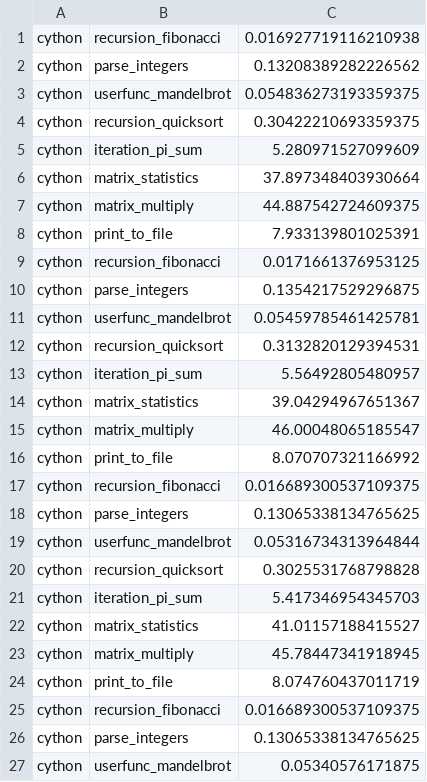
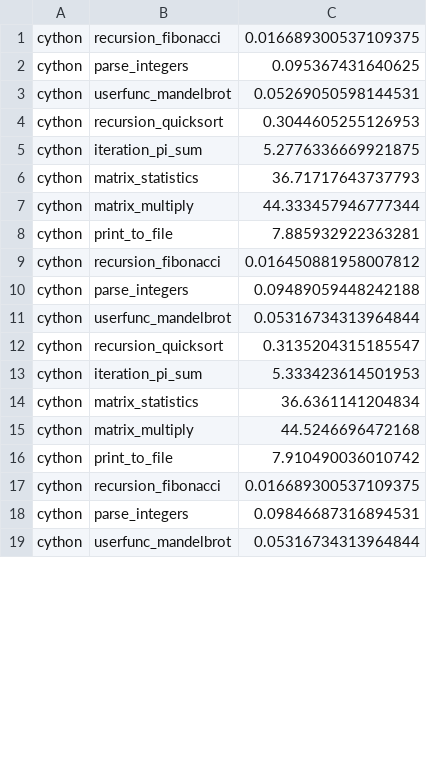
Before and after one commit to pyatcoder/Microbenchmarks, a CSV file: benchmarks/cython.csv, drawn as a sheet; only a part is shown; the diff covers the shown part only.

Commit message:
Cython 等のコードの修正

```diff
--- a/benchmarks/cython.csv
+++ b/benchmarks/cython.csv
@@ -1,27 +1,19 @@
-cython,recursion_fibonacci,0.016927719116210938
-cython,parse_integers,0.13208389282226562
-cython,userfunc_mandelbrot,0.054836273193359375
-cython,recursion_quicksort,0.30422210693359375
-cython,iteration_pi_sum,5.280971527099609
-cython,matrix_statistics,37.897348403930664
-cython,matrix_multiply,44.887542724609375
-cython,print_to_file,7.933139801025391
-cython,recursion_fibonacci,0.0171661376953125
-cython,parse_integers,0.1354217529296875
-cython,userfunc_mandelbrot,0.05459785461425781
-cython,recursion_quicksort,0.3132820129394531
-cython,iteration_pi_sum,5.56492805480957
-cython,matrix_statistics,39.04294967651367
-cython,matrix_multiply,46.00048065185547
-cython,print_to_file,8.070707321166992
 cython,recursion_fibonacci,0.016689300537109375
-cython,parse_integers,0.13065338134765625
+cython,parse_integers,0.095367431640625
+cython,userfunc_mandelbrot,0.05269050598144531
+cython,recursion_quicksort,0.3044605255126953
+cython,iteration_pi_sum,5.2776336669921875
+cython,matrix_statistics,36.71717643737793
+cython,matrix_multiply,44.333457946777344
+cython,print_to_file,7.885932922363281
+cython,recursion_fibonacci,0.016450881958007812
+cython,parse_integers,0.09489059448242188
 cython,userfunc_mandelbrot,0.05316734313964844
-cython,recursion_quicksort,0.3025531768798828
-cython,iteration_pi_sum,5.417346954345703
-cython,matrix_statistics,41.01157188415527
-cython,matrix_multiply,45.78447341918945
-cython,print_to_file,8.074760437011719
+cython,recursion_quicksort,0.3135204315185547
+cython,iteration_pi_sum,5.333423614501953
+cython,matrix_statistics,36.6361141204834
+cython,matrix_multiply,44.5246696472168
+cython,print_to_file,7.910490036010742
 cython,recursion_fibonacci,0.016689300537109375
-cython,parse_integers,0.13065338134765625
-cython,userfunc_mandelbrot,0.05340576171875
+cython,parse_integers,0.09846687316894531
+cython,userfunc_mandelbrot,0.05316734313964844
```
Also changed, not shown: 8 added rows and 13 edited cells elsewhere in this file, benchmarks.csv, benchmarks/numba.csv, 8 other files.
